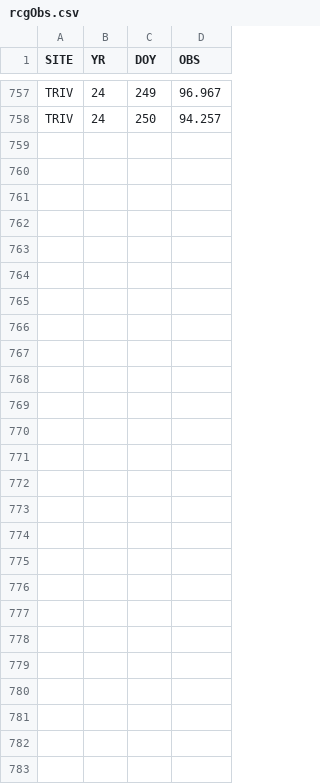
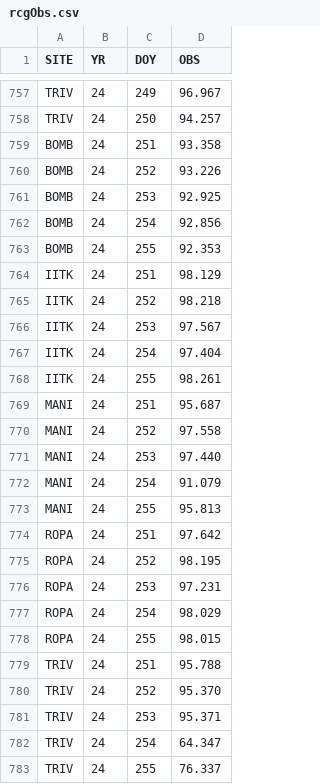
Before and after one commit to revnag/rcg, a CSV file: rcgObs.csv, drawn as a sheet; only a part is shown, gaps mark what is left out; the diff names each change by its address in the sheet, - before the commit and + after, or states it on an @@ line.

```diff
--- a/rcgObs.csv
+++ b/rcgObs.csv
+row 759: BOMB | 24 | 251 | 93.358
+row 760: BOMB | 24 | 252 | 93.226
+row 761: BOMB | 24 | 253 | 92.925
+row 762: BOMB | 24 | 254 | 92.856
+row 763: BOMB | 24 | 255 | 92.353
+row 764: IITK | 24 | 251 | 98.129
+row 765: IITK | 24 | 252 | 98.218
+row 766: IITK | 24 | 253 | 97.567
+row 767: IITK | 24 | 254 | 97.404
+row 768: IITK | 24 | 255 | 98.261
+row 769: MANI | 24 | 251 | 95.687
+row 770: MANI | 24 | 252 | 97.558
+row 771: MANI | 24 | 253 | 97.440
+row 772: MANI | 24 | 254 | 91.079
+row 773: MANI | 24 | 255 | 95.813
+row 774: ROPA | 24 | 251 | 97.642
+row 775: ROPA | 24 | 252 | 98.195
+row 776: ROPA | 24 | 253 | 97.231
+row 777: ROPA | 24 | 254 | 98.029
+row 778: ROPA | 24 | 255 | 98.015
+row 779: TRIV | 24 | 251 | 95.788
+row 780: TRIV | 24 | 252 | 95.370
+row 781: TRIV | 24 | 253 | 95.371
+row 782: TRIV | 24 | 254 | 64.347
+row 783: TRIV | 24 | 255 | 76.337
```
Also changed, not shown: rcgMet.csv, 4 other files.
